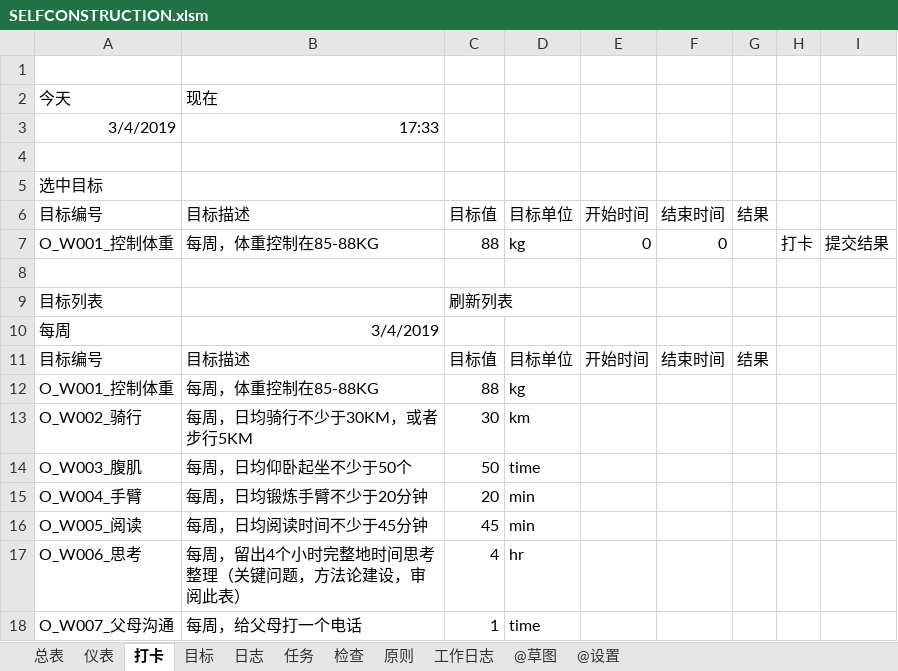
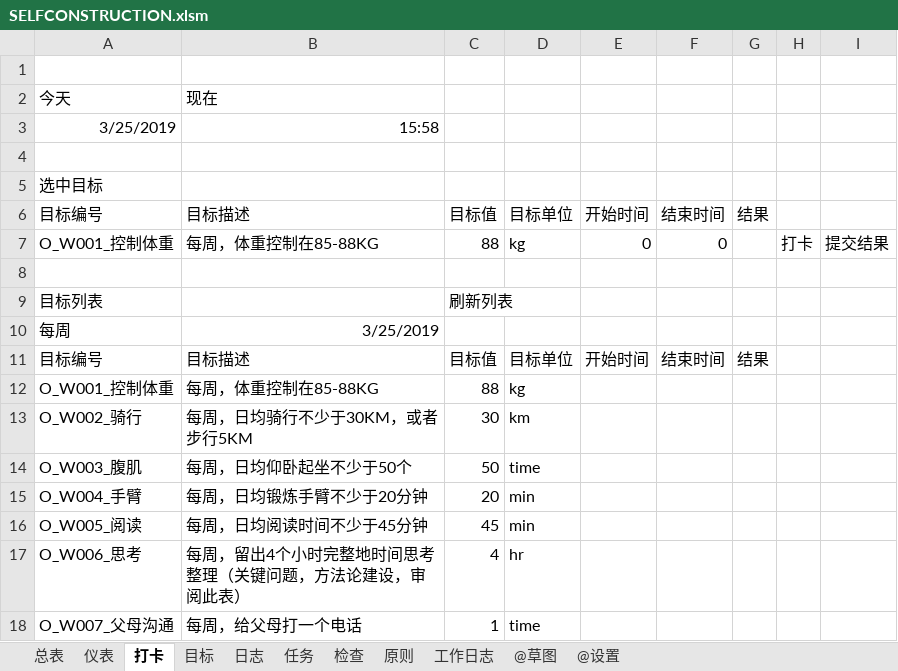
Before and after one commit to MrGangMa/ExcelProjects, an Excel workbook: SELFCONSTRUCTION.xlsm, sheet 打卡, drawn as a sheet; values as stored, in another font and other column widths than the file's, no borders; table styles not drawn; removed rows and columns are numbered as before the commit, all else as after; the diff names each change by its address in the sheet, - before the commit and + after, or states it on an @@ line.

```diff
--- a/SELFCONSTRUCTION.xlsm (sheet 打卡)
+++ b/SELFCONSTRUCTION.xlsm (sheet 打卡)
-row 3: 3/4/2019 | 17:33
+row 3: 3/25/2019 | 15:58
-B10: 3/4/2019
+B10: 3/25/2019
```
Also changed, not shown: sheet 工作日志, sheet 任务, sheet 检查, sheet 日志, hidden cells, charts or pictures, 关键信息汇总-Protected.xlsx, 马佳樱小账本.xlsx.
